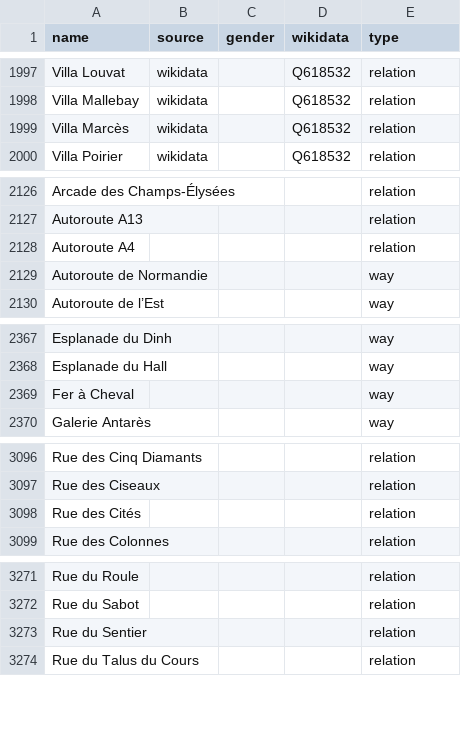
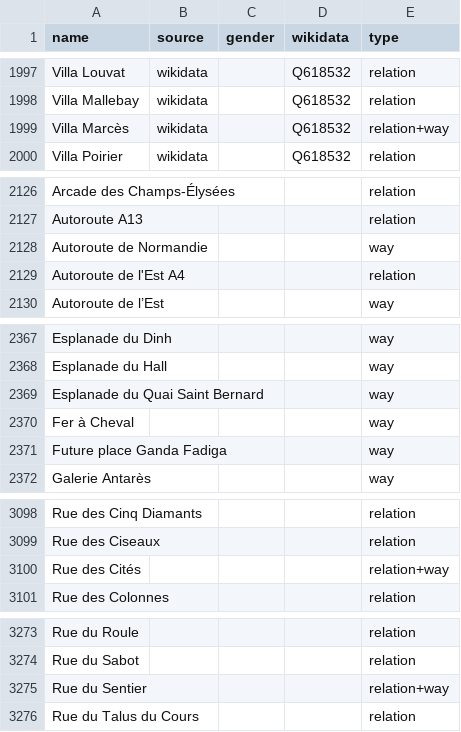
Before and after one commit to EqualStreetNames/equalstreetnames-paris, a CSV file: data/other.csv, drawn as a sheet; only a part is shown, gaps mark what is left out; removed rows and columns are numbered as before the commit, all else as after; the diff names each change by its address in the sheet, - before the commit and + after, or states it on an @@ line.

```diff
--- a/data/other.csv
+++ b/data/other.csv
-E1999 (type): relation
+E1999 (type): relation+way
-row 2128: Autoroute A4 |  |  |  | relation
+row 2129: Autoroute de l'Est A4 |  |  |  | relation
+row 2369: Esplanade du Quai Saint Bernard |  |  |  | way
+row 2371: Future place Ganda Fadiga |  |  |  | way
-E3100 (type): relation
+E3100 (type): relation+way
-E3275 (type): relation
+E3275 (type): relation+way
```
Also changed, not shown: data/gender.csv, 3 other files.
